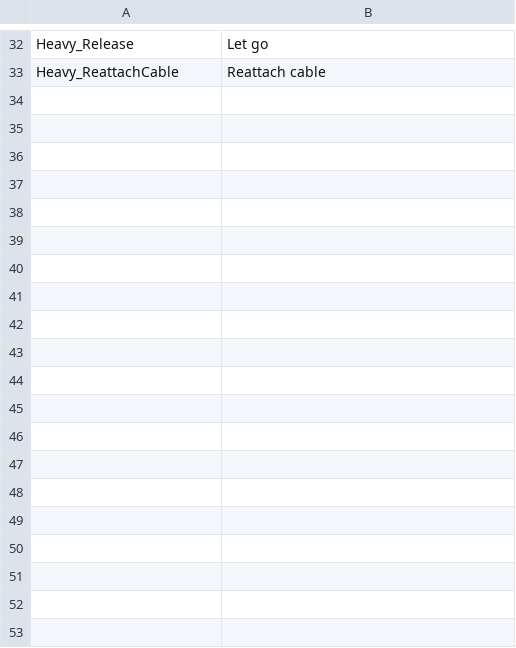
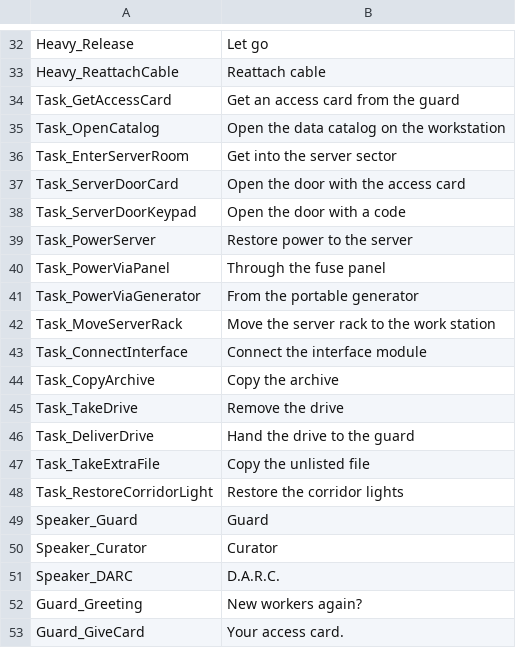
Before and after one commit to dan228855-prog/Dark, a CSV file: docs/ST_UI_EN.csv, drawn as a sheet; only a part is shown, gaps mark what is left out; the diff covers the shown part only.

```diff
--- a/docs/ST_UI_EN.csv
+++ b/docs/ST_UI_EN.csv
@@ -33 +33,21 @@ Heavy_Release,Let go
 Heavy_ReattachCable,Reattach cable
+Task_GetAccessCard,Get an access card from the guard
+Task_OpenCatalog,Open the data catalog on the workstation
+Task_EnterServerRoom,Get into the server sector
+Task_ServerDoorCard,Open the door with the access card
+Task_ServerDoorKeypad,Open the door with a code
+Task_PowerServer,Restore power to the server
+Task_PowerViaPanel,Through the fuse panel
+Task_PowerViaGenerator,From the portable generator
+Task_MoveServerRack,Move the server rack to the work station
+Task_ConnectInterface,Connect the interface module
+Task_CopyArchive,Copy the archive
+Task_TakeDrive,Remove the drive
+Task_DeliverDrive,Hand the drive to the guard
+Task_TakeExtraFile,Copy the unlisted file
+Task_RestoreCorridorLight,Restore the corridor lights
+Speaker_Guard,Guard
+Speaker_Curator,Curator
+Speaker_DARC,D.A.R.C.
+Guard_Greeting,New workers again?
+Guard_GiveCard,Your access card.
```
Also changed, not shown: 22 added rows elsewhere in this file, docs/ST_UI_RU.csv, 22 other files.
